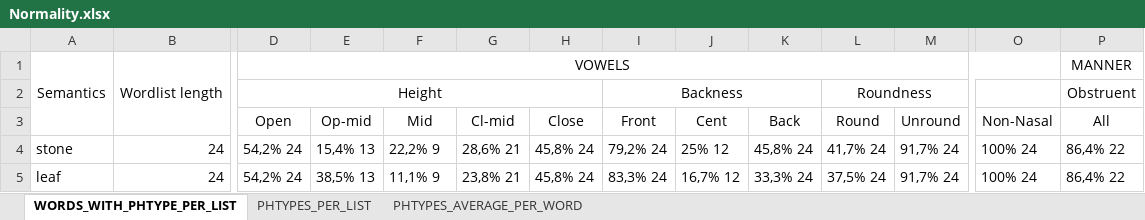
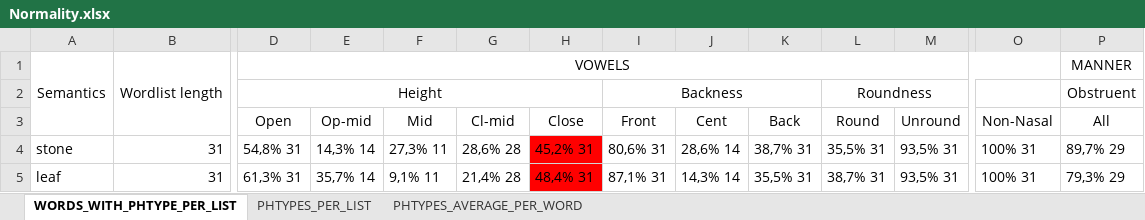
Before and after one commit to a-makarov-alex/phonosemantics.v2, an Excel workbook: src/main/java/output/Normality.xlsx, sheet WORDS_WITH_PHTYPE_PER_LIST, drawn as a sheet; only a part is shown, gaps mark what is left out; values as stored, in another font and other column widths than the file's, no borders; the diff covers the shown part only; the diff names each change by its address in the sheet, - before the commit and + after, or states it on an @@ line.

```diff
--- a/src/main/java/output/Normality.xlsx (sheet WORDS_WITH_PHTYPE_PER_LIST)
+++ b/src/main/java/output/Normality.xlsx (sheet WORDS_WITH_PHTYPE_PER_LIST)
-B4:B5: 24
+B4:B5: 31
-D4 (Open): 54,2% 24
+D4 (Open): 54,8% 31
-E4 (Op-mid): 15,4% 13
+E4 (Op-mid): 14,3% 14
-F4 (Mid): 22,2% 9
+F4 (Mid): 27,3% 11
-G4 (Cl-mid): 28,6% 21
+G4 (Cl-mid): 28,6% 28
-H4 (Close): 45,8% 24
+H4 (Close): 45,2% 31
-H4:H5 fill: none
+H4:H5 fill: #FF0000
-I4 (Front): 79,2% 24
+I4 (Front): 80,6% 31
-J4 (Cent): 25% 12
+J4 (Cent): 28,6% 14
-K4 (Back): 45,8% 24
+K4 (Back): 38,7% 31
-L4 (Round): 41,7% 24
+L4 (Round): 35,5% 31
-M4:M5 (Unround): 91,7% 24
+M4:M5 (Unround): 93,5% 31
-O4:O5 (Non-Nasal): 100% 24
+O4:O5 (Non-Nasal): 100% 31
-P4 (All): 86,4% 22
+P4 (All): 89,7% 29
-D5 (Open): 54,2% 24
+D5 (Open): 61,3% 31
-E5 (Op-mid): 38,5% 13
+E5 (Op-mid): 35,7% 14
-F5 (Mid): 11,1% 9
+F5 (Mid): 9,1% 11
-G5 (Cl-mid): 23,8% 21
+G5 (Cl-mid): 21,4% 28
-H5 (Close): 45,8% 24
+H5 (Close): 48,4% 31
-I5 (Front): 83,3% 24
+I5 (Front): 87,1% 31
-J5 (Cent): 16,7% 12
+J5 (Cent): 14,3% 14
-K5 (Back): 33,3% 24
+K5 (Back): 35,5% 31
-L5 (Round): 37,5% 24
+L5 (Round): 38,7% 31
-P5 (All): 86,4% 22
+P5 (All): 79,3% 29
```
Also changed, not shown: 2 added rows, 2 removed rows, 166 edited cells and cell formats elsewhere in this sheet, sheet PHTYPES_PER_LIST, sheet PHTYPES_AVERAGE_PER_WORD, src/main/java/input/Input.xlsx, src/main/java/knowledgeBase/AllLanguages.xlsx, 2 other files.
